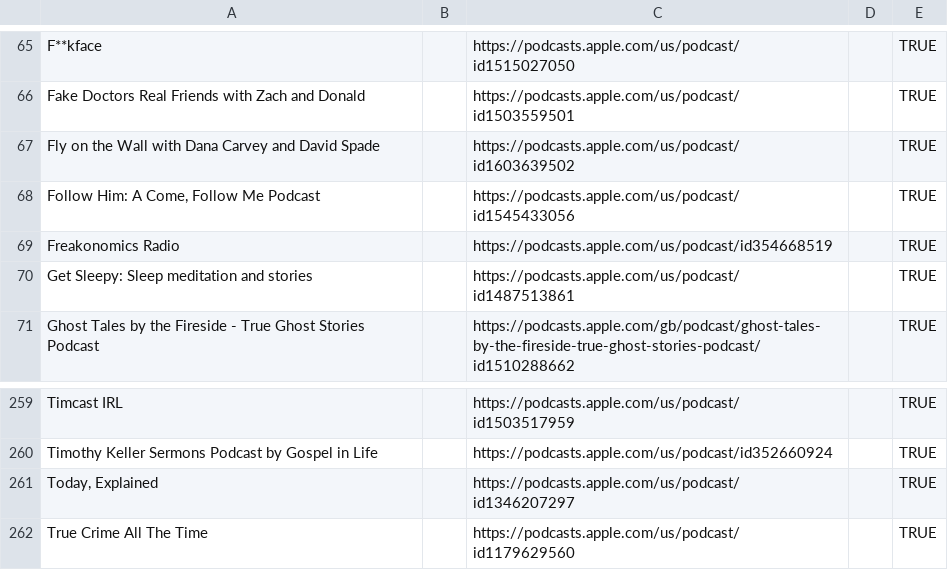
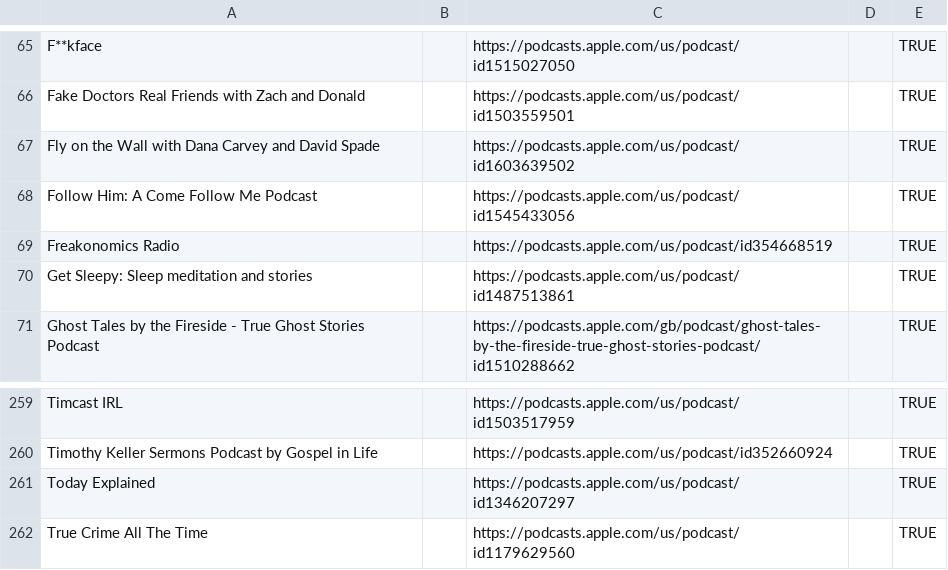
Before and after one commit to KenMercusLai/settings, a CSV file: podcast_sources.csv, drawn as a sheet; only a part is shown, gaps mark what is left out.

Commit message:
Update podcast_sources.csv

```diff
--- a/podcast_sources.csv
+++ b/podcast_sources.csv
@@ -67,3 +67,3 @@ Fake Doctors Real Friends with Zach and Donald,,https://podcasts.apple.com/us/po
 Fly on the Wall with Dana Carvey and David Spade,,https://podcasts.apple.com/us/podcast/id1603639502,,TRUE
-"Follow Him: A Come, Follow Me Podcast",,https://podcasts.apple.com/us/podcast/id1545433056,,TRUE
+Follow Him: A Come Follow Me Podcast,,https://podcasts.apple.com/us/podcast/id1545433056,,TRUE
 Freakonomics Radio,,https://podcasts.apple.com/us/podcast/id354668519,,TRUE
@@ -260,3 +260,3 @@ Timcast IRL,,https://podcasts.apple.com/us/podcast/id1503517959,,TRUE
 Timothy Keller Sermons Podcast by Gospel in Life,,https://podcasts.apple.com/us/podcast/id352660924,,TRUE
-"Today, Explained",,https://podcasts.apple.com/us/podcast/id1346207297,,TRUE
+Today Explained,,https://podcasts.apple.com/us/podcast/id1346207297,,TRUE
 True Crime All The Time,,https://podcasts.apple.com/us/podcast/id1179629560,,TRUE
```
